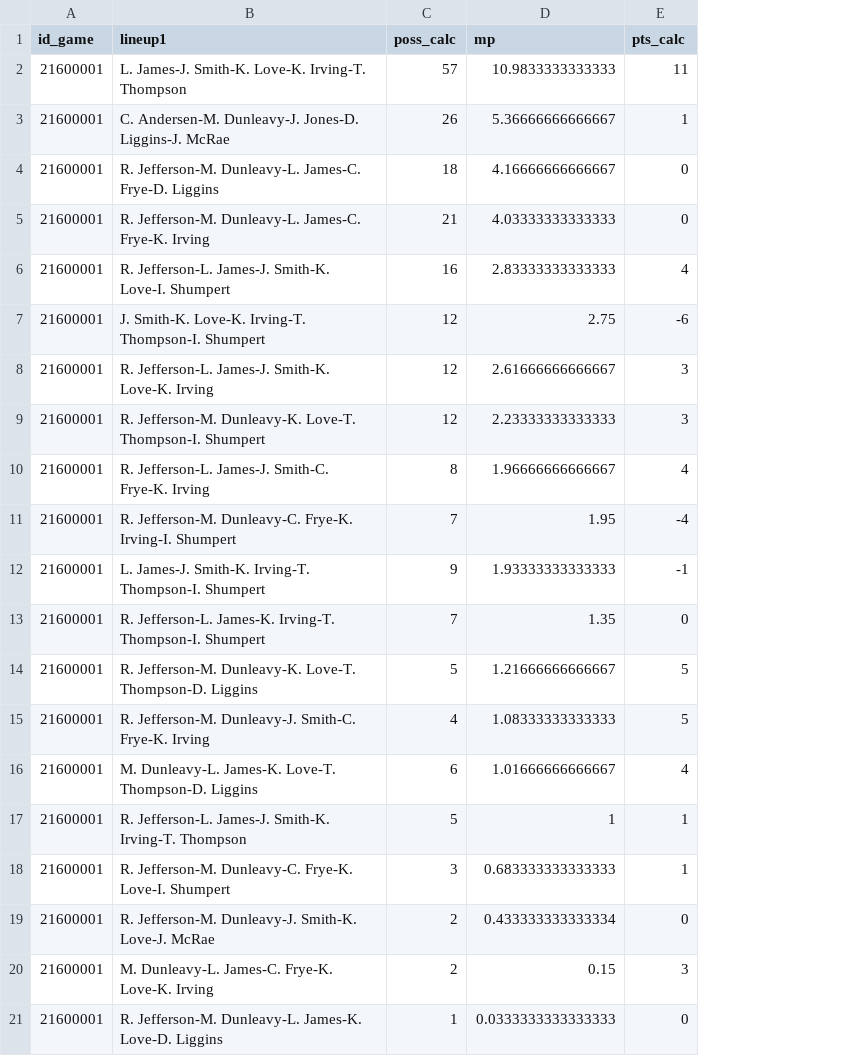
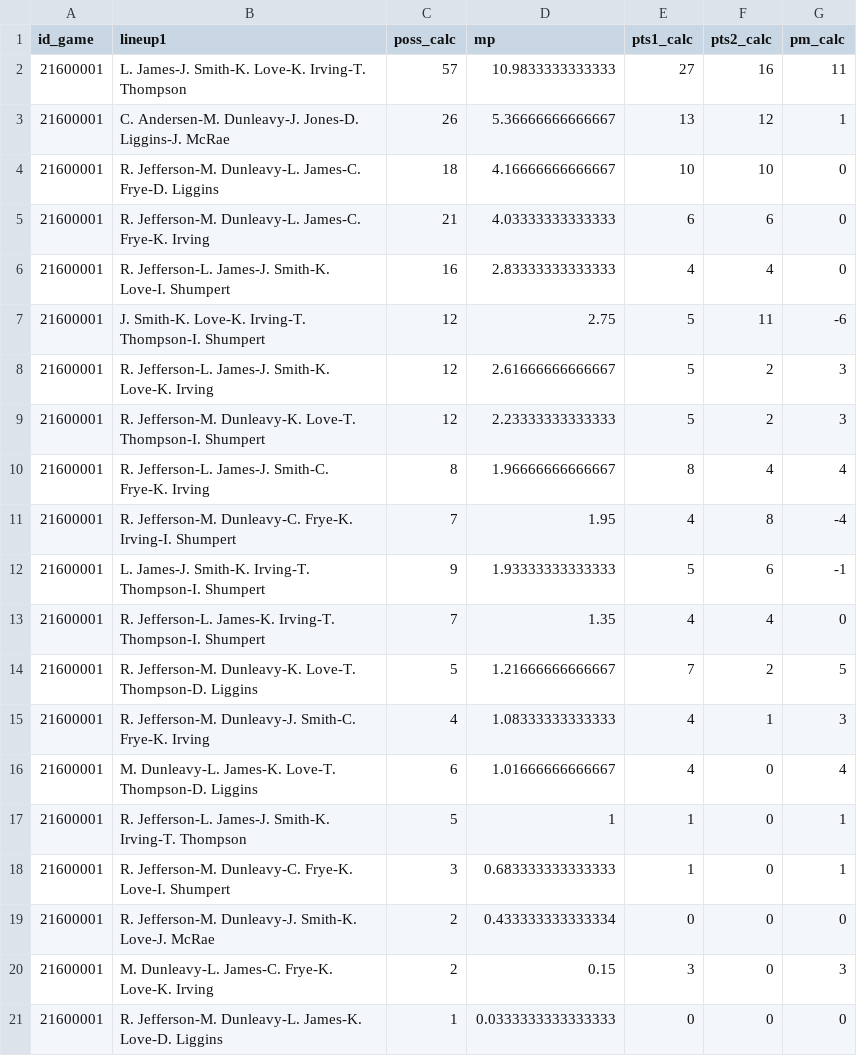
Before and after one commit to tonyelhabr/nba-rapm, a CSV file: data/debug/stints1_debug_2016.csv, drawn as a sheet; only a part is shown; addresses are those after the commit; the diff names each change by its address in the sheet, - before the commit and + after, or states it on an @@ line.

```diff
--- a/data/debug/stints1_debug_2016.csv
+++ b/data/debug/stints1_debug_2016.csv
+column E (pts1_calc), rows 2-21: 27 | 13 | 10 | 6 | 4 | 5 | 5 | 5 | 8 | 4 | 5 | 4 | 7 | 4 | 4 | 1 | 1 | 0 | 3 | 0
+column F (pts2_calc), rows 2-21: 16 | 12 | 10 | 6 | 4 | 11 | 2 | 2 | 4 | 8 | 6 | 4 | 2 | 1 | 0 | 0 | 0 | 0 | 0 | 0
-G1: pts_calc
+G1: pm_calc
-G6 (pm_calc): 4
+G6 (pm_calc): 0
-G15 (pm_calc): 5
+G15 (pm_calc): 3
```
Also changed, not shown: data/debug/stints2_debug_2016.csv, 4 other files.
